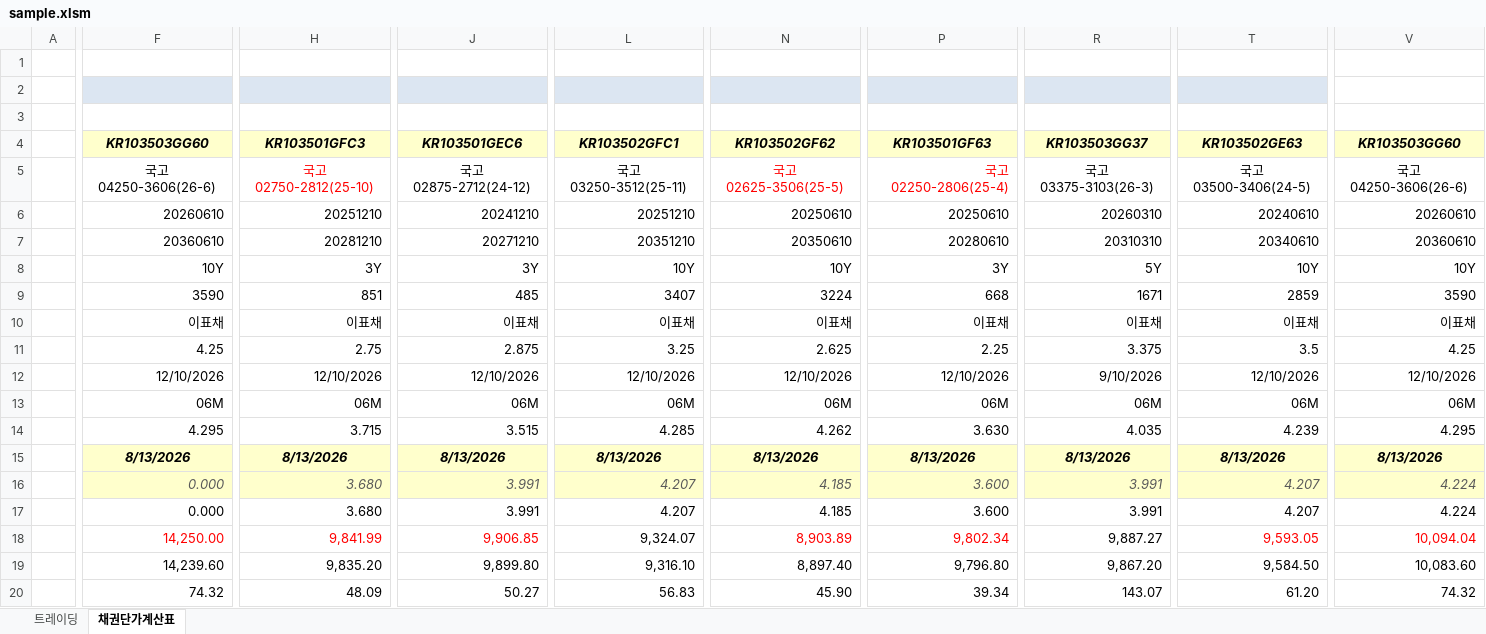
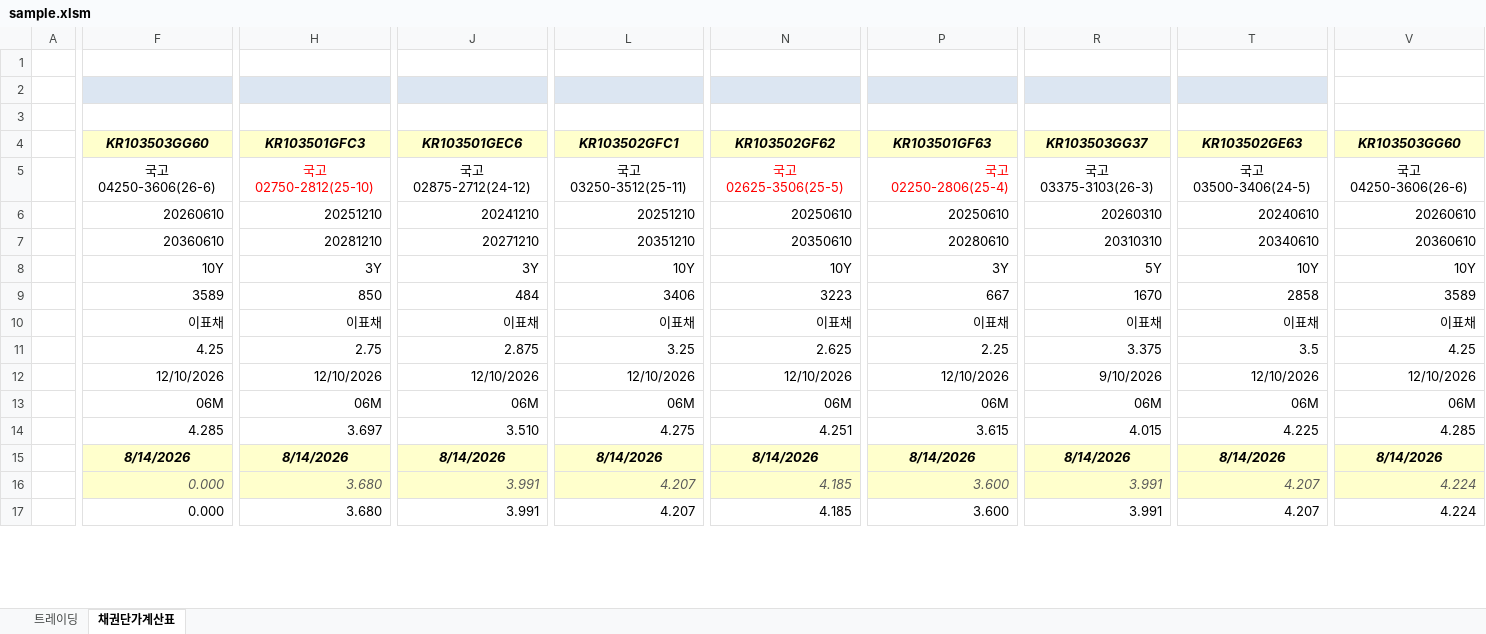
Before and after one commit to jhacom02/KBondWatcher_demo, an Excel workbook: sample/sample.xlsm, sheet 채권단가계산표, drawn as a sheet; only a part is shown, gaps mark what is left out; values as stored, in another font and other column widths than the file's, no borders; charts and pictures and conditional formats not drawn; removed rows and columns are numbered as before the commit, all else as after; rows hold the shown columns only; the diff covers the shown part only; the diff names each change by its address in the sheet, - before the commit and + after, or states it on an @@ line.

```diff
--- a/sample/sample.xlsm (sheet 채권단가계산표)
+++ b/sample/sample.xlsm (sheet 채권단가계산표)
-row 9:  | 3590 | 851 | 485 | 3407 | 3224 | 668 | 1671 | 2859 | 3590
+row 9:  | 3589 | 850 | 484 | 3406 | 3223 | 667 | 1670 | 2858 | 3589
-row 14:  | 4.295 | 3.715 | 3.515 | 4.285 | 4.262 | 3.630 | 4.035 | 4.239 | 4.295
+row 14:  | 4.285 | 3.697 | 3.510 | 4.275 | 4.251 | 3.615 | 4.015 | 4.225 | 4.285
-F15 (KR103503GG60): 8/13/2026
+F15 (KR103503GG60): 8/14/2026
-H15 (KR103501GFC3): 8/13/2026
+H15 (KR103501GFC3): 8/14/2026
-J15 (KR103501GEC6): 8/13/2026
+J15 (KR103501GEC6): 8/14/2026
-L15 (KR103502GFC1): 8/13/2026
+L15 (KR103502GFC1): 8/14/2026
-N15 (KR103502GF62): 8/13/2026
+N15 (KR103502GF62): 8/14/2026
-P15 (KR103501GF63): 8/13/2026
+P15 (KR103501GF63): 8/14/2026
-R15 (KR103503GG37): 8/13/2026
+R15 (KR103503GG37): 8/14/2026
-T15 (KR103502GE63): 8/13/2026
+T15 (KR103502GE63): 8/14/2026
-V15 (KR103503GG60): 8/13/2026
+V15 (KR103503GG60): 8/14/2026
-row 18:  | 14,250.00 | 9,841.99 | 9,906.85 | 9,324.07 | 8,903.89 | 9,802.34 | 9,887.27 | 9,593.05 | 10,094.04
-row 19:  | 14,239.60 | 9,835.20 | 9,899.80 | 9,316.10 | 8,897.40 | 9,796.80 | 9,867.20 | 9,584.50 | 10,083.60
-row 20:  | 74.32 | 48.09 | 50.27 | 56.83 | 45.90 | 39.34 | 143.07 | 61.20 | 74.32
```
Also changed, not shown: 12 added rows, 9 removed rows and 2 edited cells elsewhere in this sheet, sheet 트레이딩, 4 other files.
